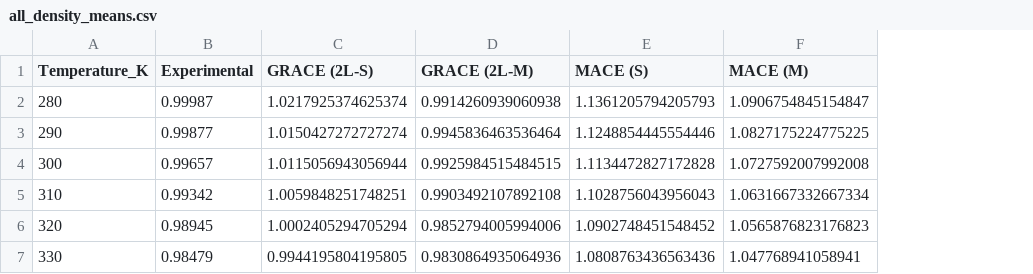
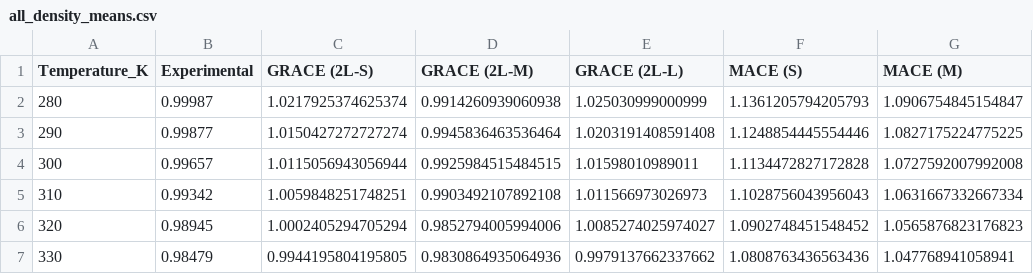
Before and after one commit to heid-lab/grace-off, a CSV file: analysis/temp_density/all_density_means.csv, drawn as a sheet; the diff names each change by its address in the sheet, - before the commit and + after, or states it on an @@ line.

```diff
--- a/analysis/temp_density/all_density_means.csv
+++ b/analysis/temp_density/all_density_means.csv
+column E (GRACE (2L-L)), rows 2-7: 1.025030999000999 | 1.0203191408591408 | 1.01598010989011 | 1.011566973026973 | 1.0085274025974027 | 0.9979137662337662
```
Also changed, not shown: analysis/speedTest/speed_test_results.csv, 5 other files.
